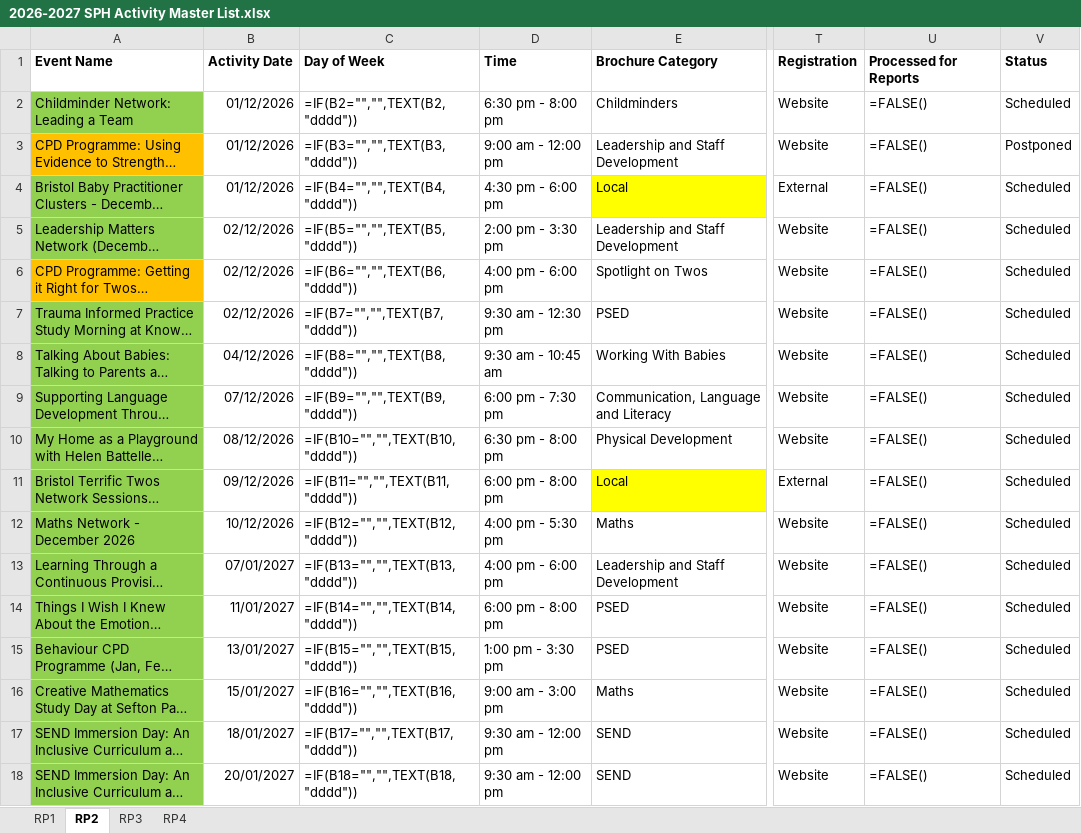
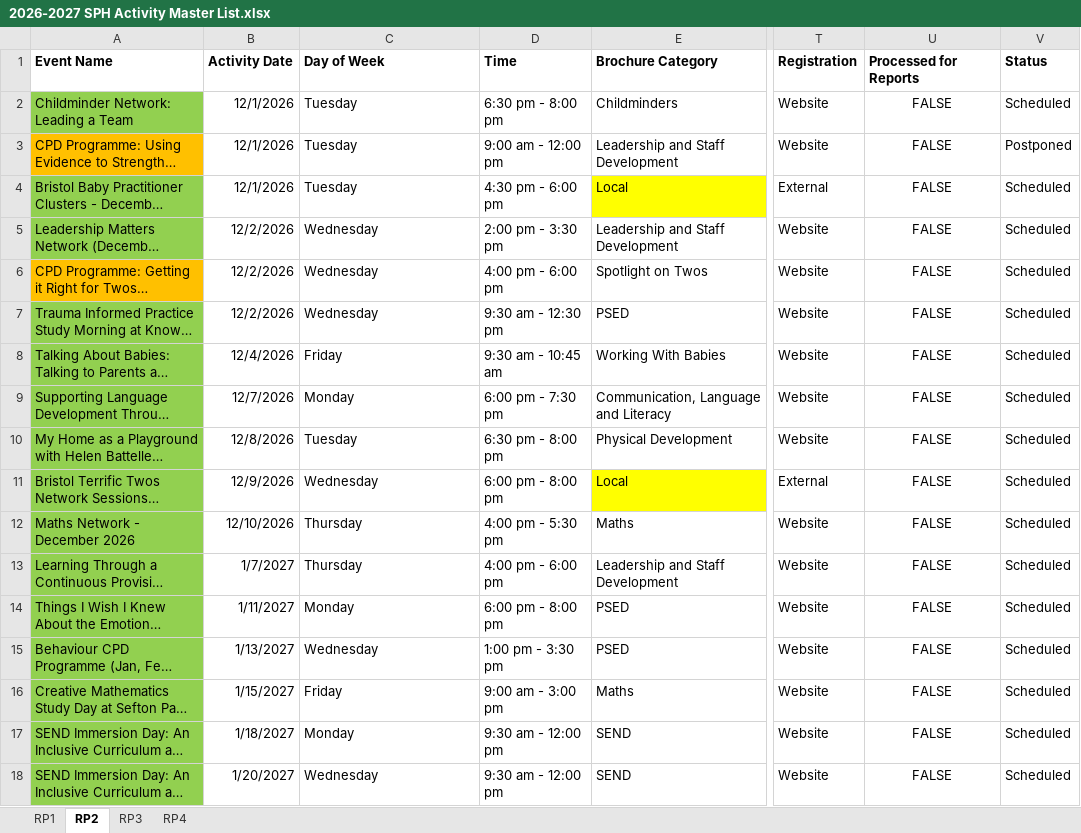
Before and after one commit to Alimaggs/SPH-Dashboard, an Excel workbook: Data/2026-2027 SPH Activity Master List.xlsx, sheet RP2, drawn as a sheet; only a part is shown, gaps mark what is left out; long unchanged cells end in …; values as stored, in another font and other column widths than the file's, no borders; formulas without a stored value are shown as written; table styles not drawn; the diff covers the shown part only; the diff names each change by its address in the sheet, - before the commit and + after, or states it on an @@ line.

```diff
--- a/Data/2026-2027 SPH Activity Master List.xlsx (sheet RP2)
+++ b/Data/2026-2027 SPH Activity Master List.xlsx (sheet RP2)
-B2:B4 (Activity Date): 01/12/2026
+B2:B4 (Activity Date): 12/1/2026
-C2 (Day of Week): =IF(B2="","",TEXT(B2,"dddd"))
+C2 (Day of Week): Tuesday
-U2:U18 (Processed for Reports): =FALSE()
+U2:U18 (Processed for Reports): FALSE
-U2:U18 alignment: left
+U2:U18 alignment: center
-C3 (Day of Week): =IF(B3="","",TEXT(B3,"dddd"))
+C3 (Day of Week): Tuesday
-C4 (Day of Week): =IF(B4="","",TEXT(B4,"dddd"))
+C4 (Day of Week): Tuesday
-B5:B7 (Activity Date): 02/12/2026
+B5:B7 (Activity Date): 12/2/2026
-C5 (Day of Week): =IF(B5="","",TEXT(B5,"dddd"))
+C5 (Day of Week): Wednesday
-C6 (Day of Week): =IF(B6="","",TEXT(B6,"dddd"))
+C6 (Day of Week): Wednesday
-C7 (Day of Week): =IF(B7="","",TEXT(B7,"dddd"))
+C7 (Day of Week): Wednesday
-B8 (Activity Date): 04/12/2026
+B8 (Activity Date): 12/4/2026
-C8 (Day of Week): =IF(B8="","",TEXT(B8,"dddd"))
+C8 (Day of Week): Friday
-B9 (Activity Date): 07/12/2026
+B9 (Activity Date): 12/7/2026
-C9 (Day of Week): =IF(B9="","",TEXT(B9,"dddd"))
+C9 (Day of Week): Monday
-B10 (Activity Date): 08/12/2026
+B10 (Activity Date): 12/8/2026
-C10 (Day of Week): =IF(B10="","",TEXT(B10,"dddd"))
+C10 (Day of Week): Tuesday
-B11 (Activity Date): 09/12/2026
+B11 (Activity Date): 12/9/2026
-C11 (Day of Week): =IF(B11="","",TEXT(B11,"dddd"))
+C11 (Day of Week): Wednesday
-B12 (Activity Date): 10/12/2026
+B12 (Activity Date): 12/10/2026
-C12 (Day of Week): =IF(B12="","",TEXT(B12,"dddd"))
+C12 (Day of Week): Thursday
-B13 (Activity Date): 07/01/2027
+B13 (Activity Date): 1/7/2027
-C13 (Day of Week): =IF(B13="","",TEXT(B13,"dddd"))
+C13 (Day of Week): Thursday
-B14 (Activity Date): 11/01/2027
+B14 (Activity Date): 1/11/2027
-C14 (Day of Week): =IF(B14="","",TEXT(B14,"dddd"))
+C14 (Day of Week): Monday
-B15 (Activity Date): 13/01/2027
+B15 (Activity Date): 1/13/2027
-C15 (Day of Week): =IF(B15="","",TEXT(B15,"dddd"))
+C15 (Day of Week): Wednesday
-B16 (Activity Date): 15/01/2027
+B16 (Activity Date): 1/15/2027
-C16 (Day of Week): =IF(B16="","",TEXT(B16,"dddd"))
+C16 (Day of Week): Friday
-B17 (Activity Date): 18/01/2027
+B17 (Activity Date): 1/18/2027
-C17 (Day of Week): =IF(B17="","",TEXT(B17,"dddd"))
+C17 (Day of Week): Monday
-B18 (Activity Date): 20/01/2027
+B18 (Activity Date): 1/20/2027
-C18 (Day of Week): =IF(B18="","",TEXT(B18,"dddd"))
+C18 (Day of Week): Wednesday
```
Also changed, not shown: 66 edited cells and cell formats elsewhere in this sheet, sheet RP3, sheet RP1, sheet RP4, 1 other file.
